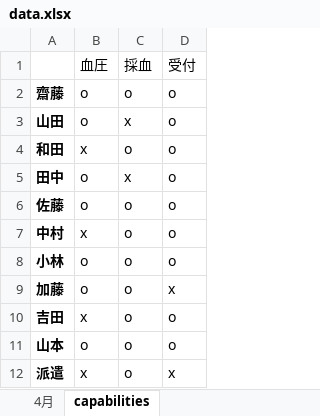
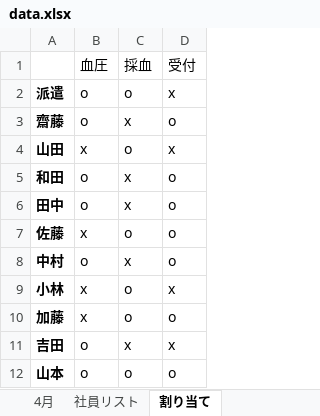
Before and after one commit to mao-takekida/Shift_Scheduler, an Excel workbook: data/data.xlsx, sheet 割り当て, drawn as a sheet; values as stored, in another font and other column widths than the file's, no borders; removed rows and columns are numbered as before the commit, all else as after; the diff names each change by its address in the sheet, - before the commit and + after, or states it on an @@ line.

```diff
--- a/data/data.xlsx (sheet 割り当て)
+++ b/data/data.xlsx (sheet 割り当て)
-sheet tab: capabilities
+sheet tab: 割り当て
+sheet tab: 社員リスト
+row 2: 派遣 | o | o | x
-C3: o
+C3: x
-B4: o
+B4: x
-C4: x
+C4: o
-D4: o
+D4: x
-B5: x
+B5: o
-C5: o
+C5: x
-B7: o
+B7: x
-B8: x
+B8: o
-C8: o
+C8: x
-B9:B10: o
+B9:B10: x
-D9: o
+D9: x
-D10: x
+D10: o
-B11: x
+B11: o
-C11: o
+C11: x
-D11: o
+D11: x
-row 12: 派遣 | x | o | x
```
Also changed, not shown: sheet 4月, 4 other files.
